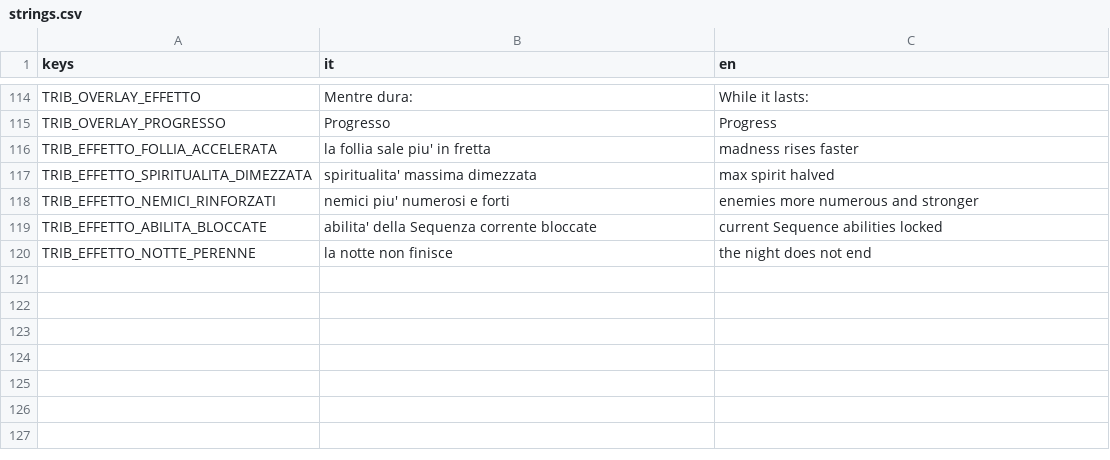
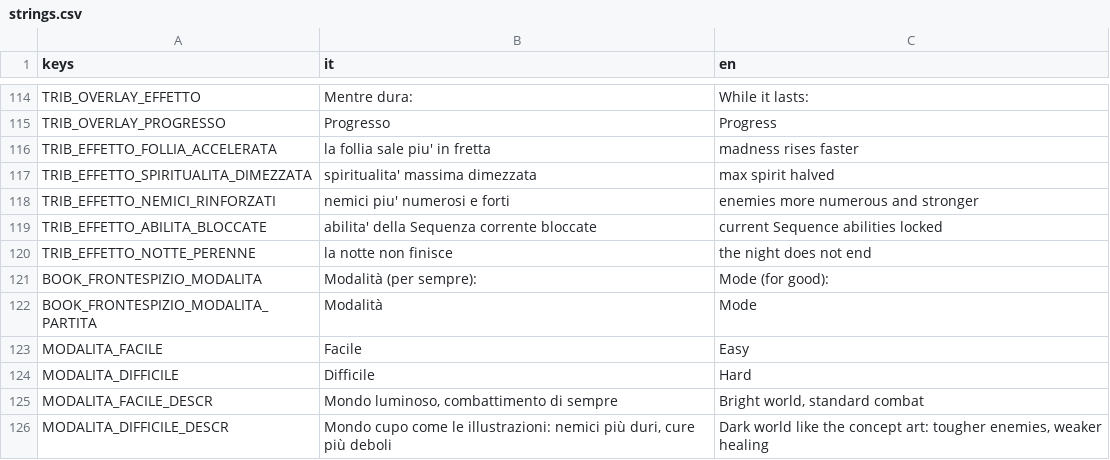
Before and after one commit to YasserOudabashi/mirwada, a CSV file: assets/i18n/strings.csv, drawn as a sheet; only a part is shown, gaps mark what is left out; the diff names each change by its address in the sheet, - before the commit and + after, or states it on an @@ line.

```diff
--- a/assets/i18n/strings.csv
+++ b/assets/i18n/strings.csv
+row 121: BOOK_FRONTESPIZIO_MODALITA | Modalità (per sempre): | Mode (for good):
+row 122: BOOK_FRONTESPIZIO_MODALITA_PARTITA | Modalità | Mode
+row 123: MODALITA_FACILE | Facile | Easy
+row 124: MODALITA_DIFFICILE | Difficile | Hard
+row 125: MODALITA_FACILE_DESCR | Mondo luminoso, combattimento di sempre | Bright world, standard combat
+row 126: MODALITA_DIFFICILE_DESCR | Mondo cupo come le illustrazioni: nemici più duri, cure più deboli | Dark world like the concept art: tougher enemies, weaker healing
```
Also changed, not shown: 7 other files.
